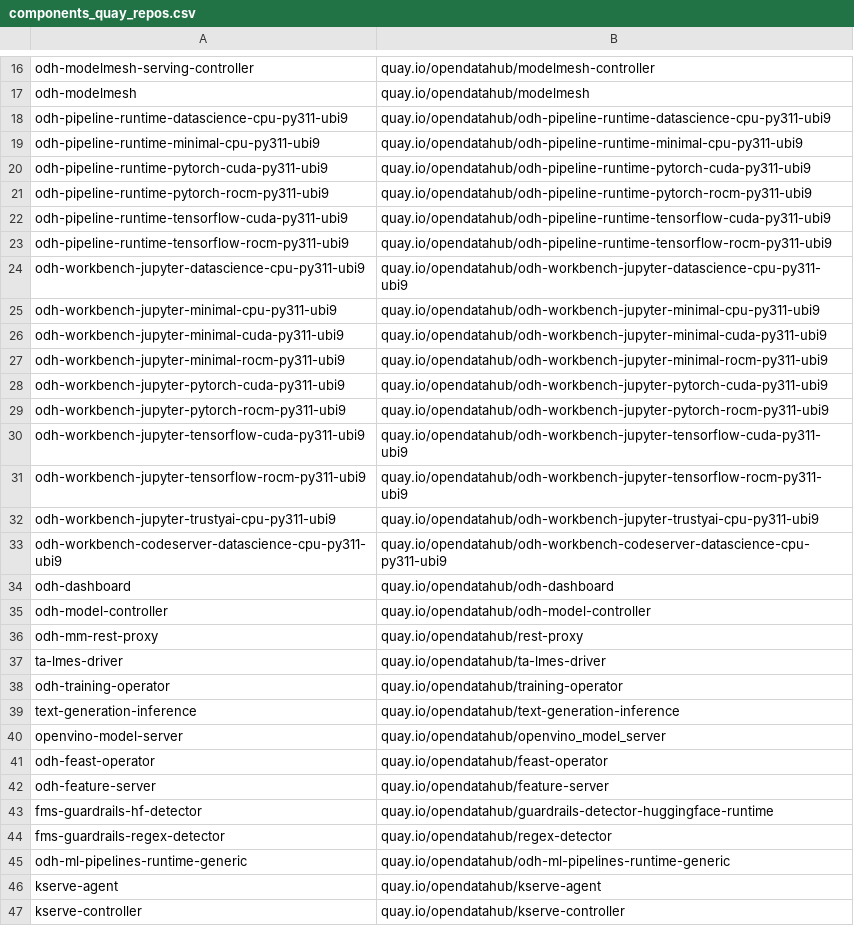
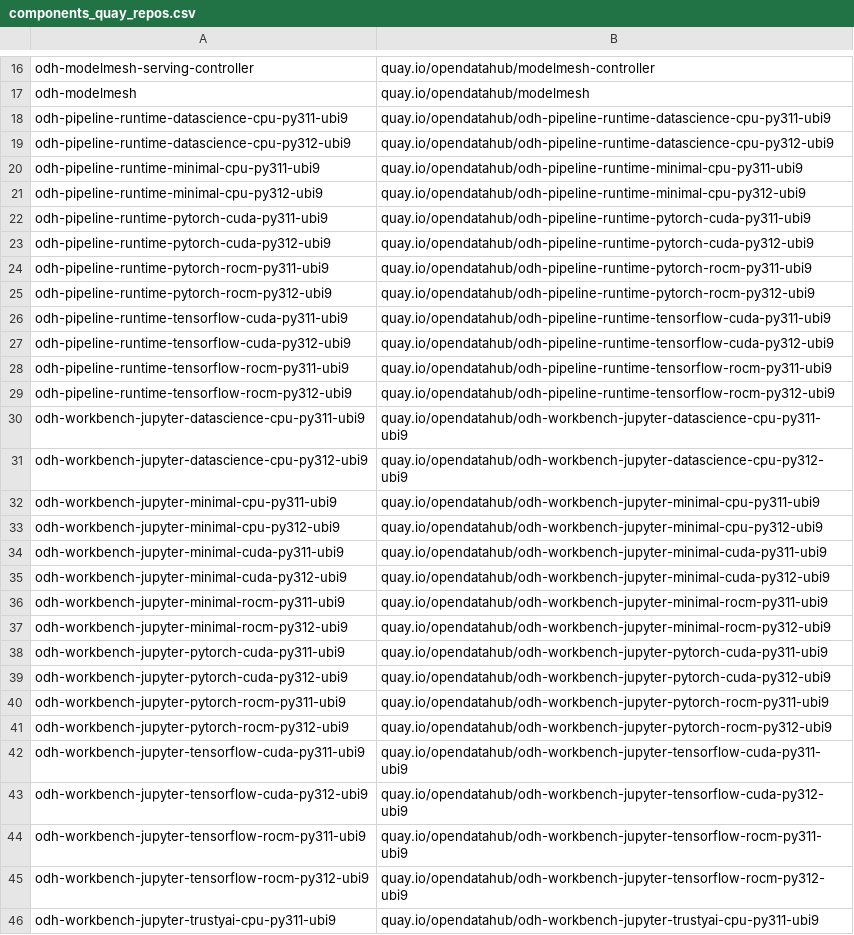
Before and after one commit to AjayJagan/odh-konflux-central, a CSV file: pipelines/components_quay_repos.csv, drawn as a sheet; only a part is shown, gaps mark what is left out; the shorter side is filled out with more unchanged rows; the diff covers the shown part only.

Commit message:
(feat): Update components_quay_repos.csv

```diff
--- a/pipelines/components_quay_repos.csv
+++ b/pipelines/components_quay_repos.csv
@@ -18,15 +18,29 @@ odh-modelmesh,quay.io/opendatahub/modelmesh
 odh-pipeline-runtime-datascience-cpu-py311-ubi9,quay.io/opendatahub/odh-pipeline-runtime-datascience-cpu-py311-ubi9
+odh-pipeline-runtime-datascience-cpu-py312-ubi9,quay.io/opendatahub/odh-pipeline-runtime-datascience-cpu-py312-ubi9
 odh-pipeline-runtime-minimal-cpu-py311-ubi9,quay.io/opendatahub/odh-pipeline-runtime-minimal-cpu-py311-ubi9
+odh-pipeline-runtime-minimal-cpu-py312-ubi9,quay.io/opendatahub/odh-pipeline-runtime-minimal-cpu-py312-ubi9
 odh-pipeline-runtime-pytorch-cuda-py311-ubi9,quay.io/opendatahub/odh-pipeline-runtime-pytorch-cuda-py311-ubi9
+odh-pipeline-runtime-pytorch-cuda-py312-ubi9,quay.io/opendatahub/odh-pipeline-runtime-pytorch-cuda-py312-ubi9
 odh-pipeline-runtime-pytorch-rocm-py311-ubi9,quay.io/opendatahub/odh-pipeline-runtime-pytorch-rocm-py311-ubi9
+odh-pipeline-runtime-pytorch-rocm-py312-ubi9,quay.io/opendatahub/odh-pipeline-runtime-pytorch-rocm-py312-ubi9
 odh-pipeline-runtime-tensorflow-cuda-py311-ubi9,quay.io/opendatahub/odh-pipeline-runtime-tensorflow-cuda-py311-ubi9
+odh-pipeline-runtime-tensorflow-cuda-py312-ubi9,quay.io/opendatahub/odh-pipeline-runtime-tensorflow-cuda-py312-ubi9
 odh-pipeline-runtime-tensorflow-rocm-py311-ubi9,quay.io/opendatahub/odh-pipeline-runtime-tensorflow-rocm-py311-ubi9
+odh-pipeline-runtime-tensorflow-rocm-py312-ubi9,quay.io/opendatahub/odh-pipeline-runtime-tensorflow-rocm-py312-ubi9
 odh-workbench-jupyter-datascience-cpu-py311-ubi9,quay.io/opendatahub/odh-workbench-jupyter-datascience-cpu-py311-ubi9
+odh-workbench-jupyter-datascience-cpu-py312-ubi9,quay.io/opendatahub/odh-workbench-jupyter-datascience-cpu-py312-ubi9
 odh-workbench-jupyter-minimal-cpu-py311-ubi9,quay.io/opendatahub/odh-workbench-jupyter-minimal-cpu-py311-ubi9
+odh-workbench-jupyter-minimal-cpu-py312-ubi9,quay.io/opendatahub/odh-workbench-jupyter-minimal-cpu-py312-ubi9
 odh-workbench-jupyter-minimal-cuda-py311-ubi9,quay.io/opendatahub/odh-workbench-jupyter-minimal-cuda-py311-ubi9
+odh-workbench-jupyter-minimal-cuda-py312-ubi9,quay.io/opendatahub/odh-workbench-jupyter-minimal-cuda-py312-ubi9
 odh-workbench-jupyter-minimal-rocm-py311-ubi9,quay.io/opendatahub/odh-workbench-jupyter-minimal-rocm-py311-ubi9
+odh-workbench-jupyter-minimal-rocm-py312-ubi9,quay.io/opendatahub/odh-workbench-jupyter-minimal-rocm-py312-ubi9
 odh-workbench-jupyter-pytorch-cuda-py311-ubi9,quay.io/opendatahub/odh-workbench-jupyter-pytorch-cuda-py311-ubi9
+odh-workbench-jupyter-pytorch-cuda-py312-ubi9,quay.io/opendatahub/odh-workbench-jupyter-pytorch-cuda-py312-ubi9
 odh-workbench-jupyter-pytorch-rocm-py311-ubi9,quay.io/opendatahub/odh-workbench-jupyter-pytorch-rocm-py311-ubi9
+odh-workbench-jupyter-pytorch-rocm-py312-ubi9,quay.io/opendatahub/odh-workbench-jupyter-pytorch-rocm-py312-ubi9
 odh-workbench-jupyter-tensorflow-cuda-py311-ubi9,quay.io/opendatahub/odh-workbench-jupyter-tensorflow-cuda-py311-ubi9
+odh-workbench-jupyter-tensorflow-cuda-py312-ubi9,quay.io/opendatahub/odh-workbench-jupyter-tensorflow-cuda-py312-ubi9
 odh-workbench-jupyter-tensorflow-rocm-py311-ubi9,quay.io/opendatahub/odh-workbench-jupyter-tensorflow-rocm-py311-ubi9
+odh-workbench-jupyter-tensorflow-rocm-py312-ubi9,quay.io/opendatahub/odh-workbench-jupyter-tensorflow-rocm-py312-ubi9
 odh-workbench-jupyter-trustyai-cpu-py311-ubi9,quay.io/opendatahub/odh-workbench-jupyter-trustyai-cpu-py311-ubi9
```
Also changed, not shown: 4 added rows elsewhere in this file.
